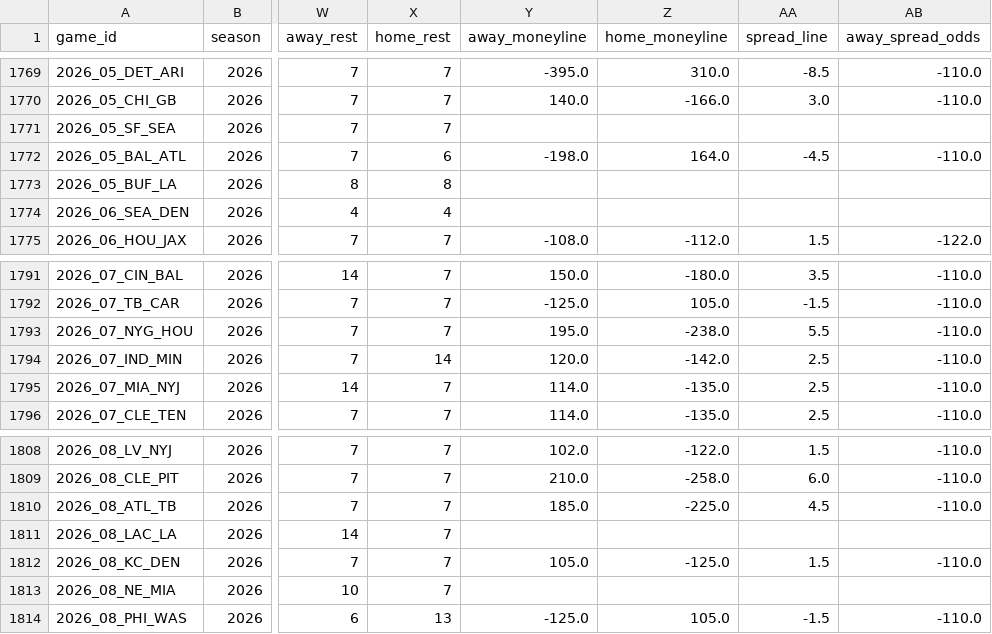
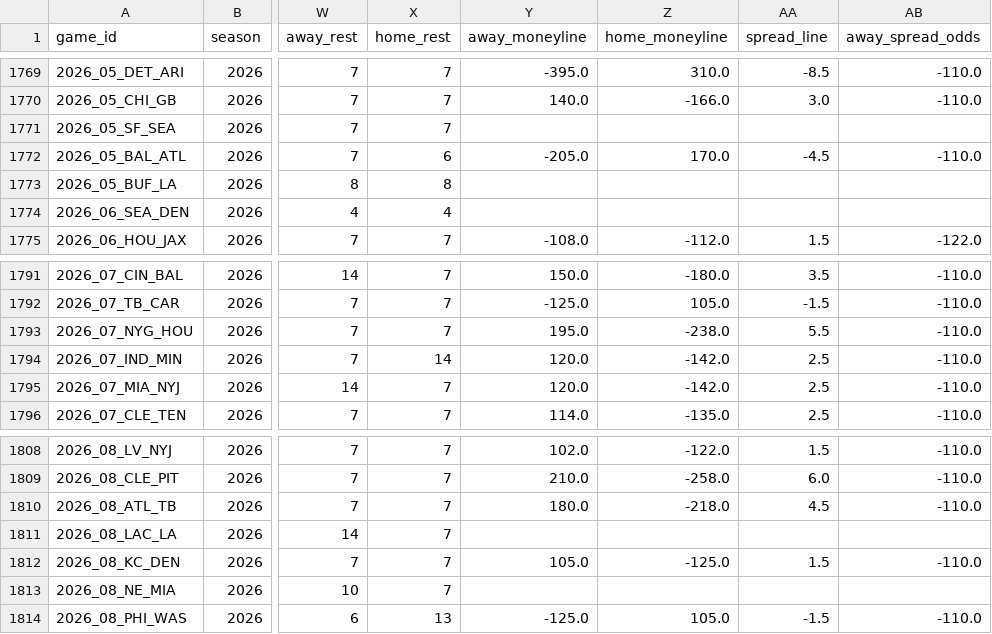
Before and after one commit to bestoddspredictions-web/NFL-PREDICTIONS, a CSV file: data_files/nfl_games_historical.csv, drawn as a sheet; only a part is shown, gaps mark what is left out; the diff covers the shown part only; the diff names each change by its address in the sheet, - before the commit and + after, or states it on an @@ line.

```diff
--- a/data_files/nfl_games_historical.csv
+++ b/data_files/nfl_games_historical.csv
-Y1772 (away_moneyline): -198.0
+Y1772 (away_moneyline): -205.0
-Z1772 (home_moneyline): 164.0
+Z1772 (home_moneyline): 170.0
-Y1795 (away_moneyline): 114.0
+Y1795 (away_moneyline): 120.0
-Z1795 (home_moneyline): -135.0
+Z1795 (home_moneyline): -142.0
-Y1810 (away_moneyline): 185.0
+Y1810 (away_moneyline): 180.0
-Z1810 (home_moneyline): -225.0
+Z1810 (home_moneyline): -218.0
```
Also changed, not shown: 67 edited cells elsewhere in this file, data_files/model_feature_importances.csv, 22 other files.
